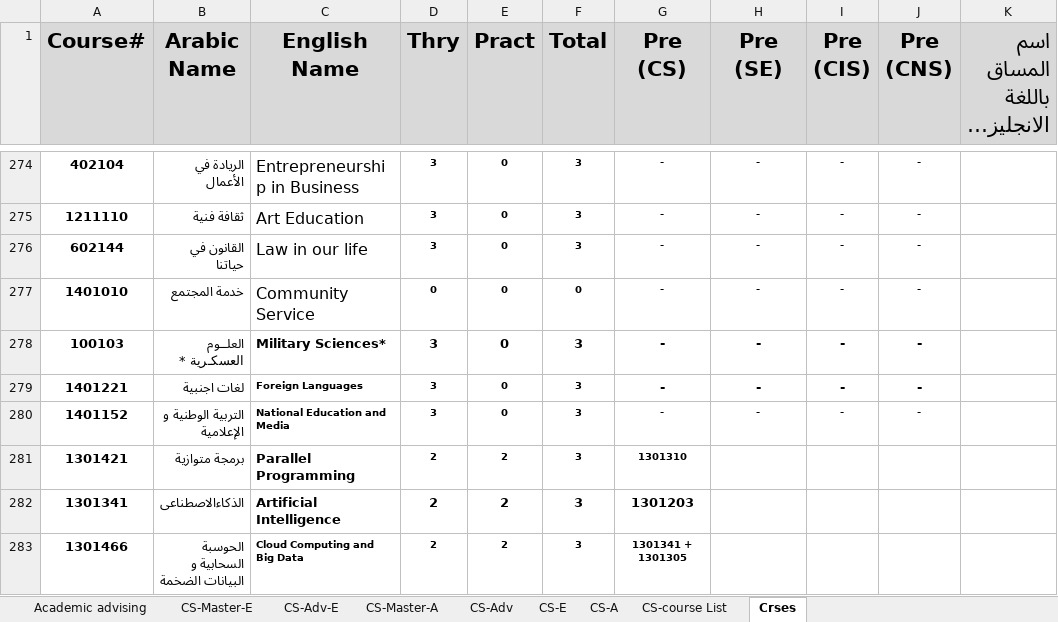
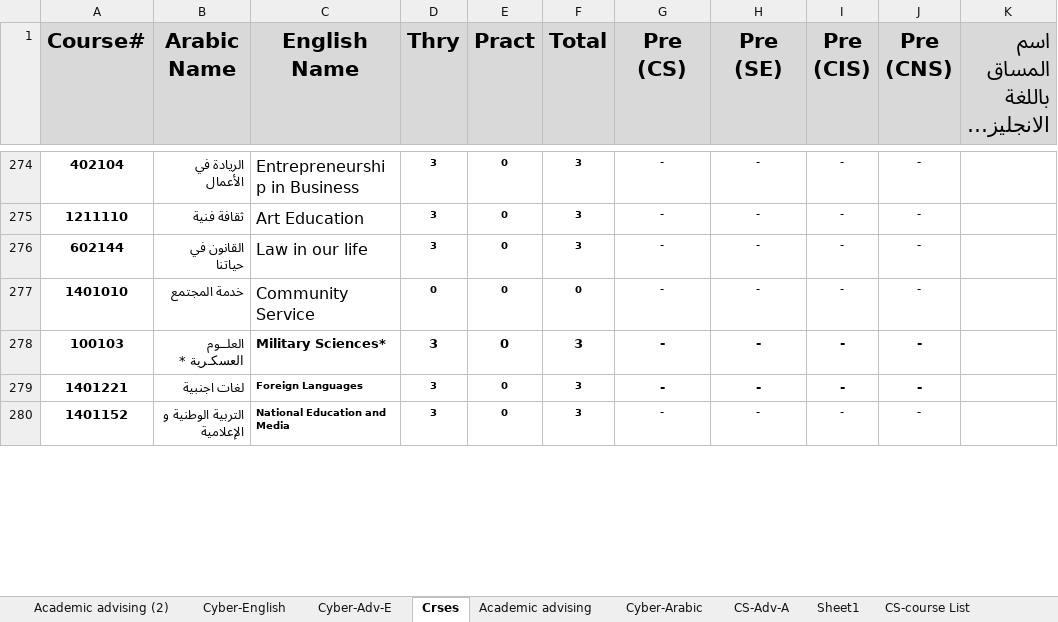
Before and after one commit to ibr7eem99/Aide, an Excel workbook: Aide/wwwroot/AdvisingMaterial/Majors/Computer Science/StudyPlan/2021-2022.xlsx, sheet Crses, drawn as a sheet; only a part is shown, gaps mark what is left out; long unchanged cells end in …; values as stored, in another font and other column widths than the file's, no borders; the diff covers the shown part only; the diff names each change by its address in the sheet, - before the commit and + after, or states it on an @@ line.

```diff
--- a/Aide/wwwroot/AdvisingMaterial/Majors/Computer Science/StudyPlan/2021-2022.xlsx (sheet Crses)
+++ b/Aide/wwwroot/AdvisingMaterial/Majors/Computer Science/StudyPlan/2021-2022.xlsx (sheet Crses)
-sheet tab: CS-Adv
+sheet tab: CS-Adv-A
-sheet tab: CS-A
+sheet tab: Cyber-Arabic
-sheet tab: CS-Master-E
-sheet tab: CS-Adv-E
-sheet tab: CS-Master-A
-sheet tab: CS-E
+sheet tab: Academic advising (2)
+sheet tab: Cyber-English
+sheet tab: Cyber-Adv-E
+sheet tab: Sheet1
@@ sheet tab order changed: Academic advising (2) | Cyber-English | Cyber-Adv-E | Crses | Academic advising | Cyber-Arabic | CS-Adv-A | Sheet1 | CS-course List @@
-row 281: 1301421 | برمجة متوازية | Parallel Programming | 2 | 2 | 3 | 1301310
-row 282: 1301341 | الذكاءالاصطناعى | Artificial Intelligence | 2 | 2 | 3 | 1301203
-row 283: 1301466 | الحوسبة السحابية و البيانات الضخمة | Cloud Computing and Big Data | 2 | 2 | 3 | 1301341 + 1301305
```
Also changed, not shown: 2 removed rows, 20 edited cells and cell formats elsewhere in this sheet, sheet Cyber-Arabic, sheet CS-Adv-A, sheet CS-course List, formulas that keep their value, hidden cells, charts or pictures, 37 other files.
